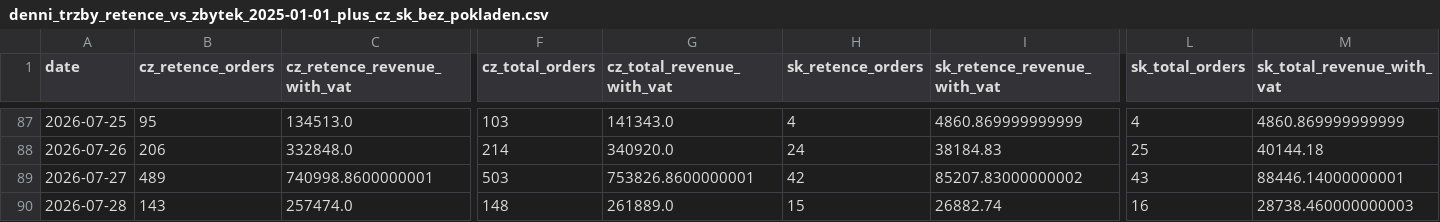
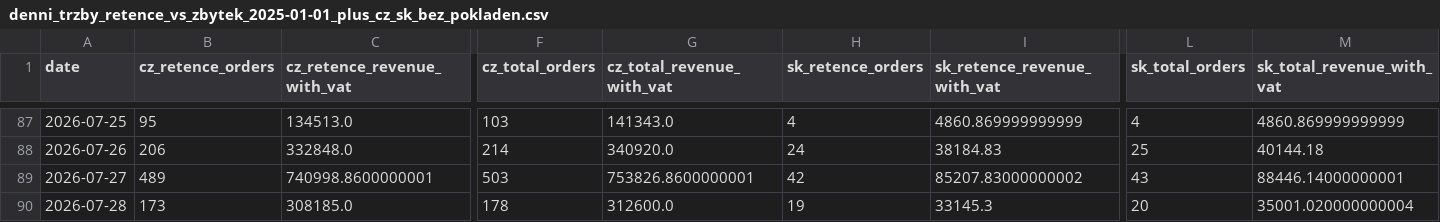
Before and after one commit to rkonfal/tiande-retence-vs-zbytek-report, a CSV file: docs/denni_trzby_retence_vs_zbytek_2025-01-01_plus_cz_sk_bez_pokladen.csv, drawn as a sheet; only a part is shown, gaps mark what is left out; the diff covers the shown part only; the diff names each change by its address in the sheet, - before the commit and + after, or states it on an @@ line.

Commit message:
chore: refresh retence vs zbytek report

```diff
--- a/docs/denni_trzby_retence_vs_zbytek_2025-01-01_plus_cz_sk_bez_pokladen.csv
+++ b/docs/denni_trzby_retence_vs_zbytek_2025-01-01_plus_cz_sk_bez_pokladen.csv
-B90 (cz_retence_orders): 143
+B90 (cz_retence_orders): 173
-C90 (cz_retence_revenue_with_vat): 257474.0
+C90 (cz_retence_revenue_with_vat): 308185.0
-F90 (cz_total_orders): 148
+F90 (cz_total_orders): 178
-G90 (cz_total_revenue_with_vat): 261889.0
+G90 (cz_total_revenue_with_vat): 312600.0
-H90 (sk_retence_orders): 15
+H90 (sk_retence_orders): 19
-I90 (sk_retence_revenue_with_vat): 26882.74
+I90 (sk_retence_revenue_with_vat): 33145.3
-L90 (sk_total_orders): 16
+L90 (sk_total_orders): 20
-M90 (sk_total_revenue_with_vat): 28738.460000000003
+M90 (sk_total_revenue_with_vat): 35001.020000000004
```
Also changed, not shown: 3 edited cells elsewhere in this file, docs/denni_trzby_retence_vs_zbytek_2026-05-01_plus_cz_sk_bez_pokladen.csv, docs/denni_trzby_retence_vs_zbytek_latest.csv, 7 other files.
